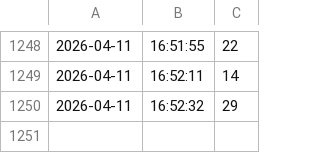
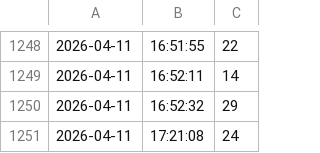
Before and after one commit to Alienchisel/juggle, a CSV file: juggle-data/scores.csv, drawn as a sheet; only a part is shown, gaps mark what is left out; the diff names each change by its address in the sheet, - before the commit and + after, or states it on an @@ line.

```diff
--- a/juggle-data/scores.csv
+++ b/juggle-data/scores.csv
+row 1251: 2026-04-11 | 17:21:08 | 24
```
Also changed, not shown: 3 other files.
